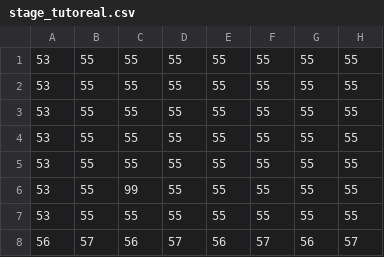
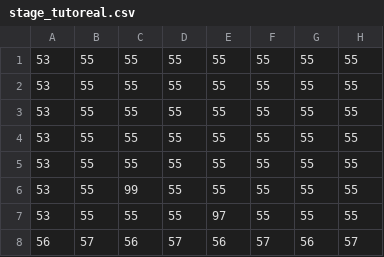
Before and after one commit to fujita8610/baguttopurikyua, a CSV file: Super Jump Action/Data/Map/CSV/stage_tutoreal.csv, drawn as a sheet; only a part is shown; the diff names each change by its address in the sheet, - before the commit and + after, or states it on an @@ line.

```diff
--- a/Super Jump Action/Data/Map/CSV/stage_tutoreal.csv
+++ b/Super Jump Action/Data/Map/CSV/stage_tutoreal.csv
-E7: 55
+E7: 97
```
Also changed, not shown: 3 other files.
